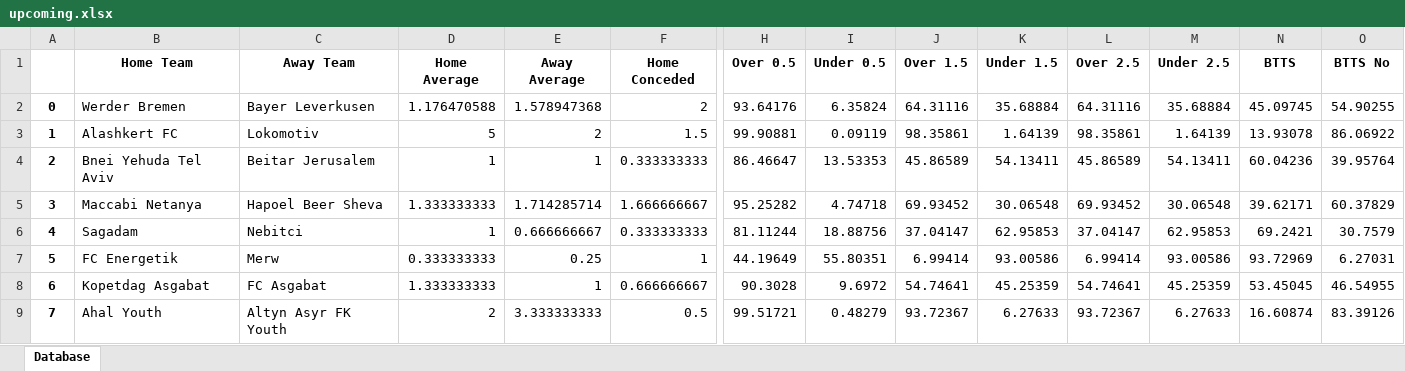
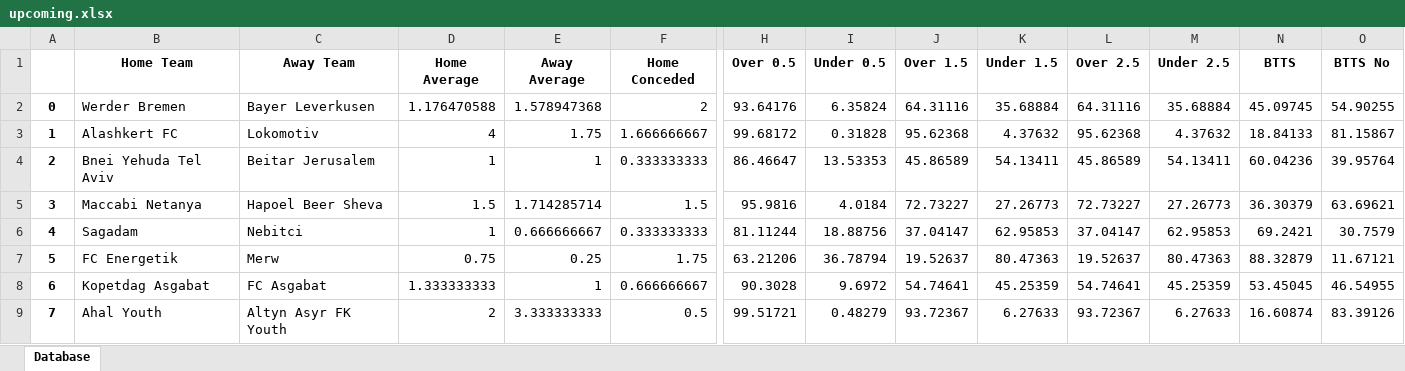
Before and after one commit to GentBajko/FootballDelphi, an Excel workbook: upcoming.xlsx, sheet Database, drawn as a sheet; only a part is shown, gaps mark what is left out; values as stored, in another font and other column widths than the file's, no borders; the diff names each change by its address in the sheet, - before the commit and + after, or states it on an @@ line.

```diff
--- a/upcoming.xlsx (sheet Database)
+++ b/upcoming.xlsx (sheet Database)
-D3 (Home Average): 5
+D3 (Home Average): 4
-E3 (Away Average): 2
+E3 (Away Average): 1.75
-F3 (Home Conceded): 1.5
+F3 (Home Conceded): 1.666666667
-H3 (Over 0.5): 99.90881
+H3 (Over 0.5): 99.68172
-I3 (Under 0.5): 0.09119
+I3 (Under 0.5): 0.31828
-J3 (Over 1.5): 98.35861
+J3 (Over 1.5): 95.62368
-K3 (Under 1.5): 1.64139
+K3 (Under 1.5): 4.37632
-L3 (Over 2.5): 98.35861
+L3 (Over 2.5): 95.62368
-M3 (Under 2.5): 1.64139
+M3 (Under 2.5): 4.37632
-N3 (BTTS): 13.93078
+N3 (BTTS): 18.84133
-O3 (BTTS No): 86.06922
+O3 (BTTS No): 81.15867
-D5 (Home Average): 1.333333333
+D5 (Home Average): 1.5
-F5 (Home Conceded): 1.666666667
+F5 (Home Conceded): 1.5
-H5 (Over 0.5): 95.25282
+H5 (Over 0.5): 95.9816
-I5 (Under 0.5): 4.74718
+I5 (Under 0.5): 4.0184
-J5 (Over 1.5): 69.93452
+J5 (Over 1.5): 72.73227
-K5 (Under 1.5): 30.06548
+K5 (Under 1.5): 27.26773
-L5 (Over 2.5): 69.93452
+L5 (Over 2.5): 72.73227
-M5 (Under 2.5): 30.06548
+M5 (Under 2.5): 27.26773
-N5 (BTTS): 39.62171
+N5 (BTTS): 36.30379
-O5 (BTTS No): 60.37829
+O5 (BTTS No): 63.69621
-D7 (Home Average): 0.333333333
+D7 (Home Average): 0.75
-F7 (Home Conceded): 1
+F7 (Home Conceded): 1.75
-H7 (Over 0.5): 44.19649
+H7 (Over 0.5): 63.21206
-I7 (Under 0.5): 55.80351
+I7 (Under 0.5): 36.78794
-J7 (Over 1.5): 6.99414
+J7 (Over 1.5): 19.52637
-K7 (Under 1.5): 93.00586
+K7 (Under 1.5): 80.47363
-L7 (Over 2.5): 6.99414
+L7 (Over 2.5): 19.52637
-M7 (Under 2.5): 93.00586
+M7 (Under 2.5): 80.47363
-N7 (BTTS): 93.72969
+N7 (BTTS): 88.32879
-O7 (BTTS No): 6.27031
+O7 (BTTS No): 11.67121
```
Also changed, not shown: 1 other file.
